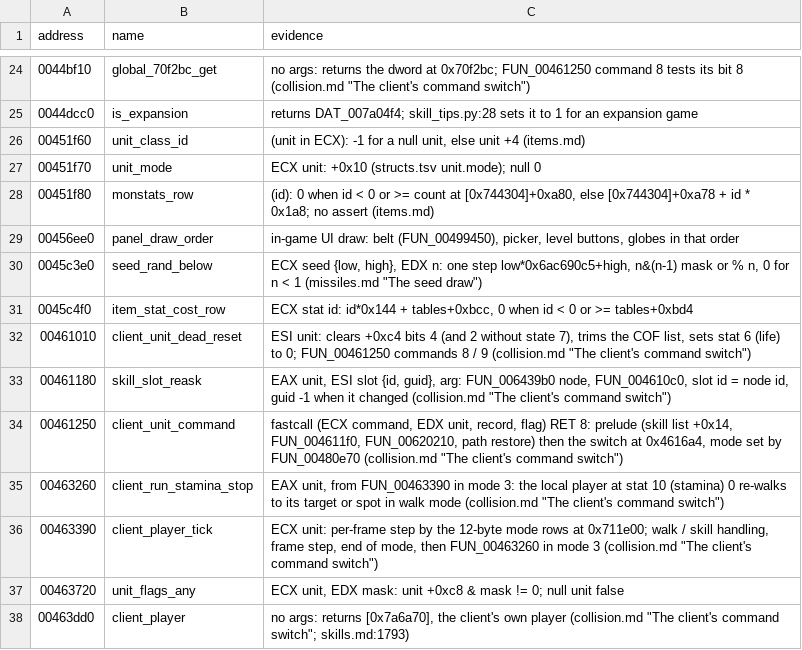
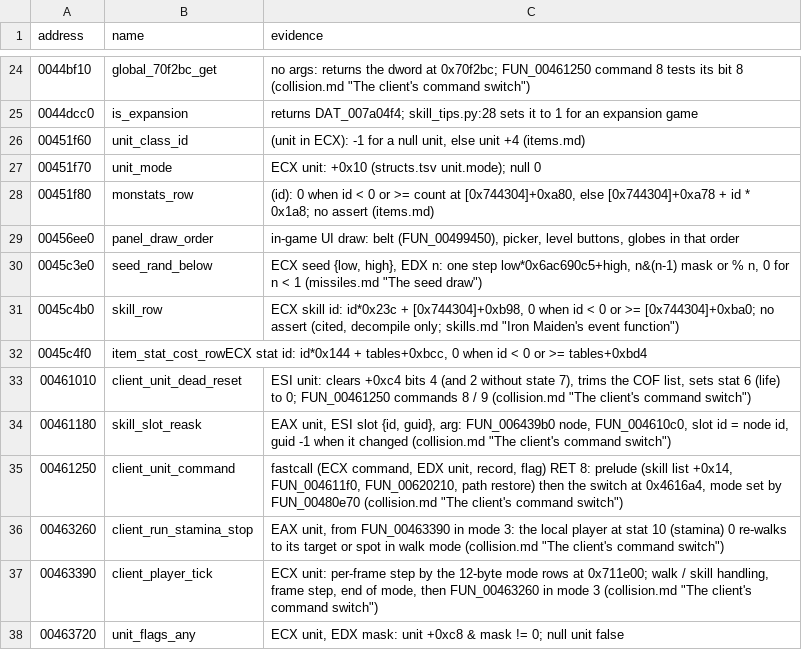
Before and after one commit to psi29a/d2decomped, a TSV file: docs/research/re/names.tsv, drawn as a sheet; only a part is shown, gaps mark what is left out; the shorter side is filled out with more unchanged rows.

Commit message:
names.tsv: FUN_0045c4b0 is the Skills.txt row getter (cited)
ECX id, 0x23c stride from [0x744304]+0xb98, bound +0xba0.

```diff
--- a/docs/research/re/names.tsv
+++ b/docs/research/re/names.tsv
@@ -30,3 +30,4 @@ address	name	evidence
 0045c3e0	seed_rand_below	ECX seed {low, high}, EDX n: one step low*0x6ac690c5+high, n&(n-1) mask or % n, 0 for n < 1 (missiles.md "The seed draw")
-0045c4f0	item_stat_cost_row	ECX stat id: id*0x144 + tables+0xbcc, 0 when id < 0 or >= tables+0xbd4
+0045c4b0	skill_row	ECX skill id: id*0x23c + [0x744304]+0xb98, 0 when id < 0 or >= [0x744304]+0xba0; no assert (cited, decompile only; skills.md "Iron Maiden's event function")
+0045c4f0	item_stat_cost_rowECX stat id: id*0x144 + tables+0xbcc, 0 when id < 0 or >= tables+0xbd4
 00461010	client_unit_dead_reset	ESI unit: clears +0xc4 bits 4 (and 2 without state 7), trims the COF list, sets stat 6 (life) to 0; FUN_00461250 commands 8 / 9 (collision.md "The client's command switch")
```
